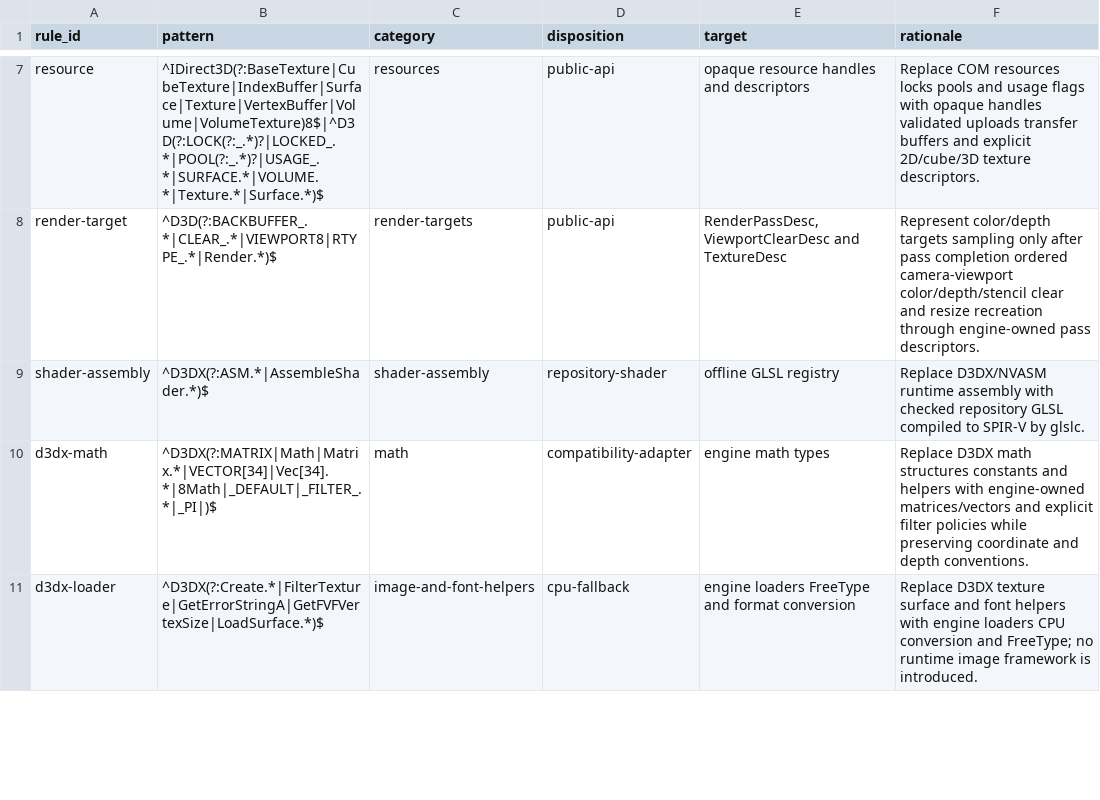
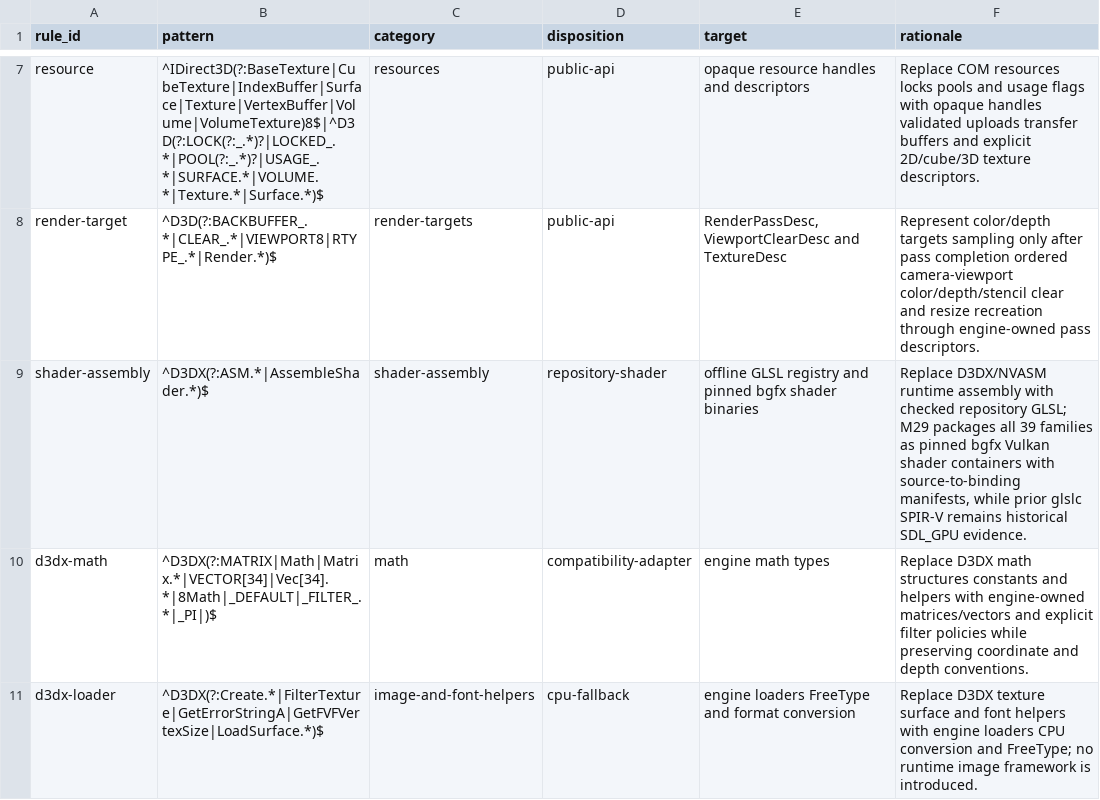
Before and after one commit to mrworf/CnC_Generals_Zero_Hour, a TSV file: docs/renderer/legacy-api-mapping.tsv, drawn as a sheet; only a part is shown, gaps mark what is left out.

Commit message:
M29: package pinned offline bgfx shader families

```diff
--- a/docs/renderer/legacy-api-mapping.tsv
+++ b/docs/renderer/legacy-api-mapping.tsv
@@ -8,3 +8,3 @@ resource	^IDirect3D(?:BaseTexture|CubeTexture|IndexBuffer|Surface|Texture|Vertex
 render-target	^D3D(?:BACKBUFFER_.*|CLEAR_.*|VIEWPORT8|RTYPE_.*|Render.*)$	render-targets	public-api	RenderPassDesc, ViewportClearDesc and TextureDesc	Represent color/depth targets sampling only after pass completion ordered camera-viewport color/depth/stencil clear and resize recreation through engine-owned pass descriptors.
-shader-assembly	^D3DX(?:ASM.*|AssembleShader.*)$	shader-assembly	repository-shader	offline GLSL registry	Replace D3DX/NVASM runtime assembly with checked repository GLSL compiled to SPIR-V by glslc.
+shader-assembly	^D3DX(?:ASM.*|AssembleShader.*)$	shader-assembly	repository-shader	offline GLSL registry and pinned bgfx shader binaries	Replace D3DX/NVASM runtime assembly with checked repository GLSL; M29 packages all 39 families as pinned bgfx Vulkan shader containers with source-to-binding manifests, while prior glslc SPIR-V remains historical SDL_GPU evidence.
 d3dx-math	^D3DX(?:MATRIX|Math|Matrix.*|VECTOR[34]|Vec[34].*|8Math|_DEFAULT|_FILTER_.*|_PI|)$	math	compatibility-adapter	engine math types	Replace D3DX math structures constants and helpers with engine-owned matrices/vectors and explicit filter policies while preserving coordinate and depth conventions.
```
Also changed, not shown: 15 other files.
